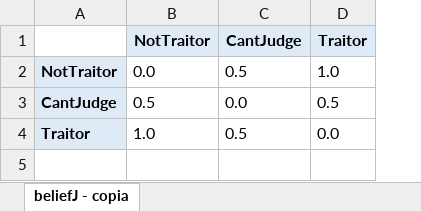
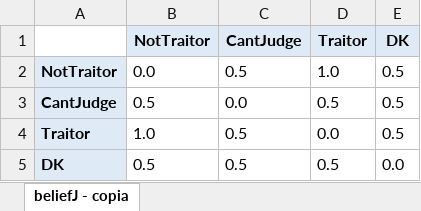
Before and after one commit to espilya/community-model-api, an Excel workbook: server-loader/prototype-clustering/community_module/similarity/distanceTables/beliefE.xlsx, sheet beliefJ - copia, drawn as a sheet; values as stored, in another font and other column widths than the file's, no borders; the diff names each change by its address in the sheet, - before the commit and + after, or states it on an @@ line.

Commit message:
Add DK value to distanceTables

```diff
--- a/server-loader/prototype-clustering/community_module/similarity/distanceTables/beliefE.xlsx (sheet beliefJ - copia)
+++ b/server-loader/prototype-clustering/community_module/similarity/distanceTables/beliefE.xlsx (sheet beliefJ - copia)
+column E (DK), rows 2-4: all 0.5
+row 5: DK | 0.5 | 0.5 | 0.5 | 0.0
```
Also changed, not shown: 3 other files.
